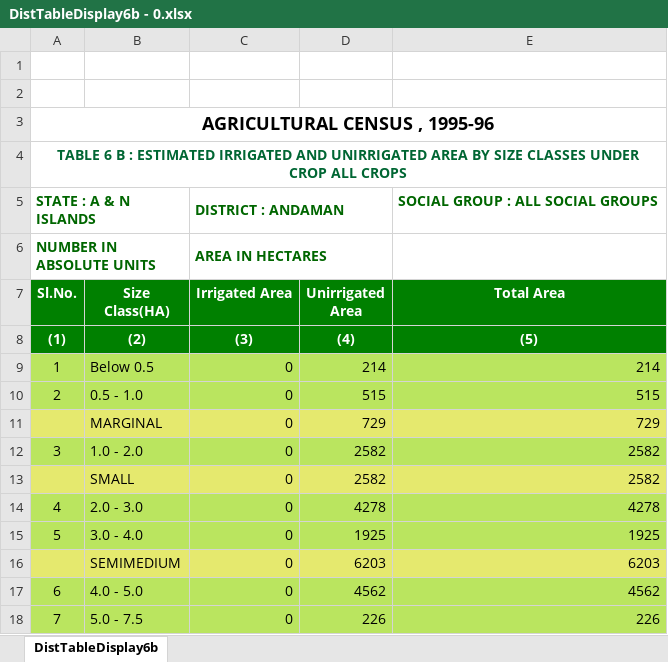
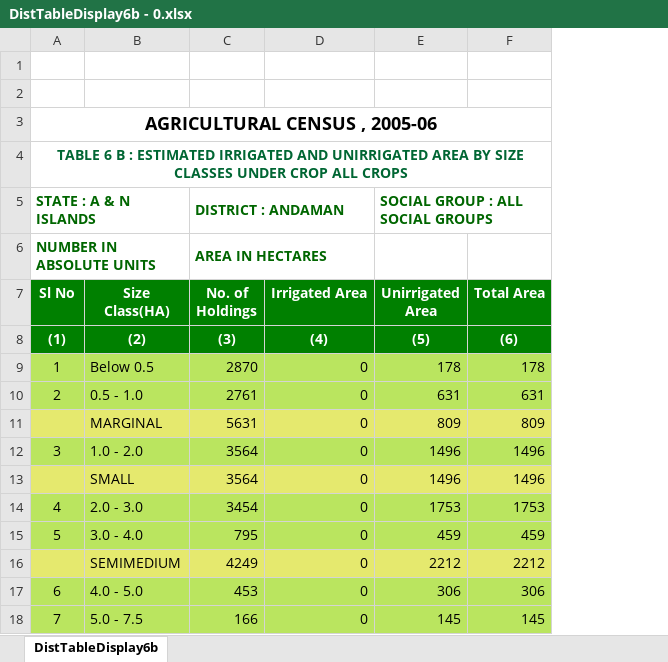
Before and after one commit to UBC-LFS/lfs-data-scraper, an Excel workbook: xlsxToCsv/data/DistTableDisplay6b - 0.xlsx, sheet DistTableDisplay6b, drawn as a sheet; only a part is shown; values as stored, in another font and other column widths than the file's, no borders; removed rows and columns are numbered as before the commit, all else as after; the diff names each change by its address in the sheet, - before the commit and + after, or states it on an @@ line.

```diff
--- a/xlsxToCsv/data/DistTableDisplay6b - 0.xlsx (sheet DistTableDisplay6b)
+++ b/xlsxToCsv/data/DistTableDisplay6b - 0.xlsx (sheet DistTableDisplay6b)
+column C (No. of Holdings), rows 5-6: DISTRICT : ANDAMAN | AREA IN HECTARES; rows 8-18: (3) | 2870 | 2761 | 5631 | 3564 | 3564 | 3454 | 795 | 4249 | 453 | 166
-column D (Unirrigated Area), rows 8-18: (4) | 214 | 515 | 729 | 2582 | 2582 | 4278 | 1925 | 6203 | 4562 | 226
-column E (Total Area), row 5: SOCIAL GROUP : ALL SOCIAL GROUPS; rows 8-18: (5) | 214 | 515 | 729 | 2582 | 2582 | 4278 | 1925 | 6203 | 4562 | 226
+column E (Unirrigated Area), row 5: SOCIAL GROUP : ALL SOCIAL GROUPS; rows 8-18: (5) | 178 | 631 | 809 | 1496 | 1496 | 1753 | 459 | 2212 | 306 | 145
+column F (Total Area), rows 8-18: (6) | 178 | 631 | 809 | 1496 | 1496 | 1753 | 459 | 2212 | 306 | 145
-A3 (Sl No): AGRICULTURAL CENSUS , 1995-96
+A3 (Sl No): AGRICULTURAL CENSUS , 2005-06
-D5 (Irrigated Area): DISTRICT : ANDAMAN
+D5 (Irrigated Area): (empty)
-C5:D5 merged
-D6 (Irrigated Area): AREA IN HECTARES
+D6 (Irrigated Area): (empty)
-C6:D6 merged
-A7: Sl.No.
+A7: Sl No
-D8 (Irrigated Area): (3)
+D8 (Irrigated Area): (4)
```
Also changed, not shown: xlsxToCsv/data/DistTableDisplay6b - 1.xlsx, 6 other files.
